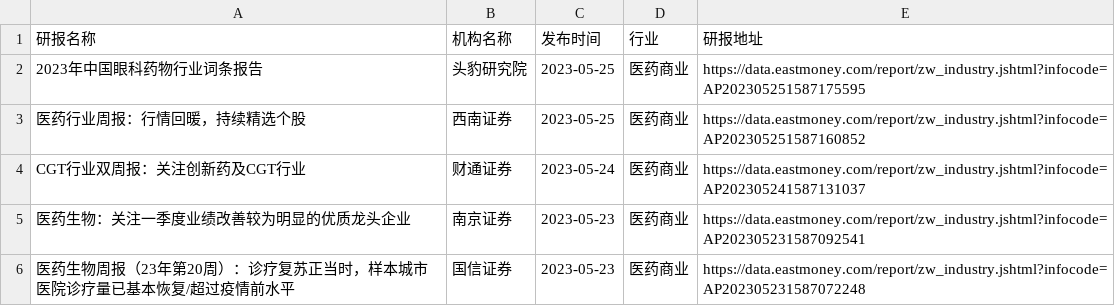
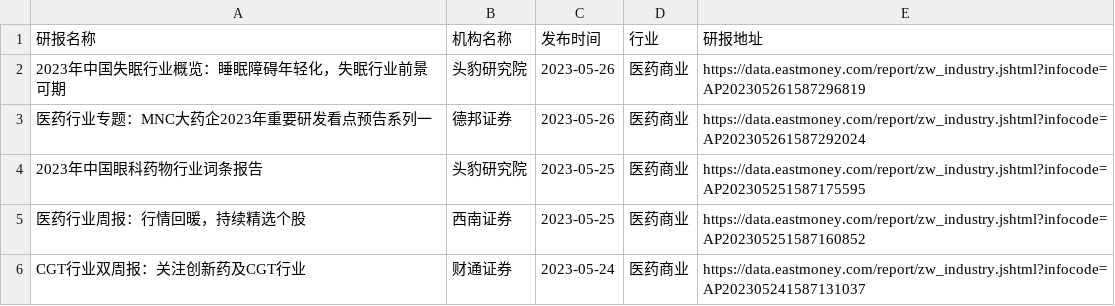
Before and after one commit to manymore13/eastmoney, a CSV file: gen/医药商业/医药商业.csv, drawn as a sheet; removed rows and columns are numbered as before the commit, all else as after; the diff names each change by its address in the sheet, - before the commit and + after, or states it on an @@ line.

```diff
--- a/gen/医药商业/医药商业.csv
+++ b/gen/医药商业/医药商业.csv
+row 2: 2023年中国失眠行业概览：睡眠障碍年轻化，失眠行业前景可期 | 头豹研究院 | 2023-05-26 | 医药商业 | https://data.eastmoney.com/report/zw_industry.jshtml?infocode=AP202305261587296819
+row 3: 医药行业专题：MNC大药企2023年重要研发看点预告系列一 | 德邦证券 | 2023-05-26 | 医药商业 | https://data.eastmoney.com/report/zw_industry.jshtml?infocode=AP202305261587292024
-row 5: 医药生物：关注一季度业绩改善较为明显的优质龙头企业 | 南京证券 | 2023-05-23 | 医药商业 | https://data.eastmoney.com/report/zw_industry.jshtml?infocode=AP202305231587092541
-row 6: 医药生物周报（23年第20周）：诊疗复苏正当时，样本城市医院诊疗量已基本恢复/超过疫情前水平 | 国信证券 | 2023-05-23 | 医药商业 | https://data.eastmoney.com/report/zw_industry.jshtml?infocode=AP202305231587072248
```
Also changed, not shown: gen/全行业/全行业.csv, gen/多元金融/多元金融.csv, 18 other files.
